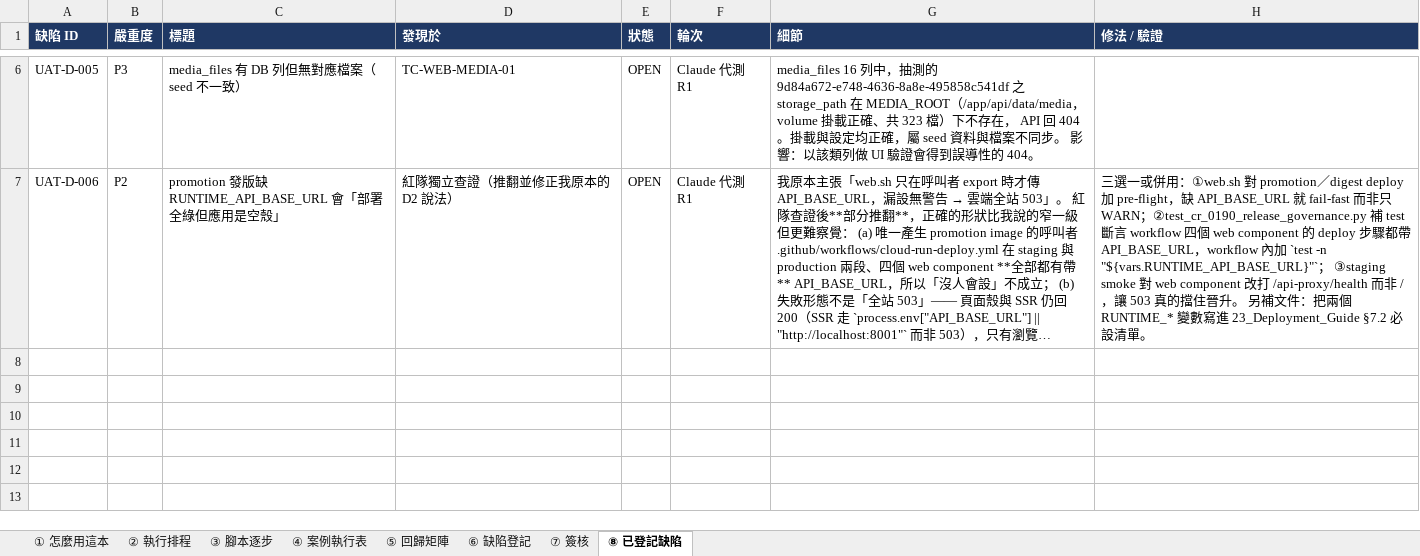
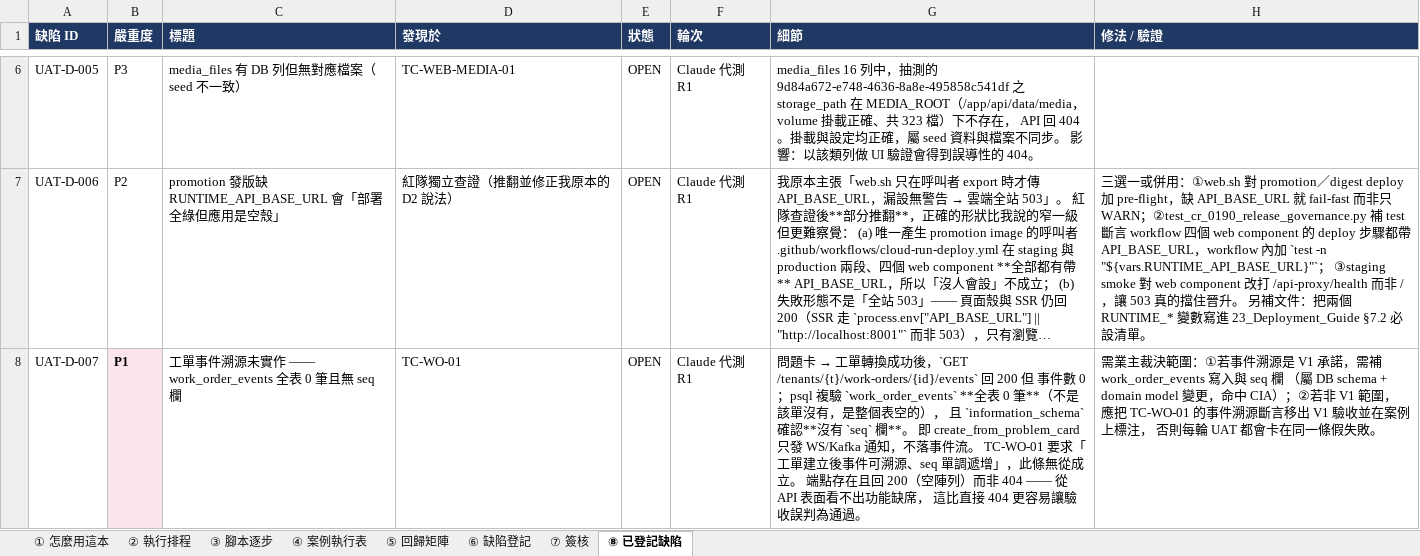
Before and after one commit to sunnyDataScience/Smart-Lock_AI_Support_Service_Dispatch_SaaS_Platform, an Excel workbook: docs/uat/SmartLock_UAT執行追蹤表.xlsx, sheet ⑧ 已登記缺陷, drawn as a sheet; only a part is shown, gaps mark what is left out; long unchanged cells end in …; values as stored, in another font and other column widths than the file's, no borders; the diff names each change by its address in the sheet, - before the commit and + after, or states it on an @@ line.

```diff
--- a/docs/uat/SmartLock_UAT執行追蹤表.xlsx (sheet ⑧ 已登記缺陷)
+++ b/docs/uat/SmartLock_UAT執行追蹤表.xlsx (sheet ⑧ 已登記缺陷)
+row 8: UAT-D-007 | P1 | 工單事件溯源未實作 —— work_order_events 全表 0 筆且無 seq 欄 | TC-WO-01 | OPEN | Claude 代測 R1 | 問題卡 → 工單轉換成功後，`GET /tenants/{t}/work-orders/{id}/events` 回 200 但 事件數 0；psql 複驗 `work_order_events` **全表 0 筆**（不是該單沒有，是整個表空的）， 且 `information_schema` 確認**沒有 `seq` 欄**。 即 create_from_problem_card 只發 WS/Kafka 通知，不落事件流。 TC-WO-01 要求「工單建立後事件可溯源、seq 單調遞增」，此條無從成立。 端點存在且回 200（空陣列）而非 404 —— 從 API 表面看不出功能缺席， 這比直接 404 更容易讓驗收誤判為通過。 | 需業主裁決範圍：①若事件溯源是 V1 承諾，需補 work_order_events 寫入與 seq 欄 （屬 DB schema + domain model 變更，命中 CIA）；②若非 V1 範圍， 應把 TC-WO-01 的事件溯源斷言移出 V1 驗收並在案例上標注， 否則每輪 UAT 都會卡在同一條假失敗。
```
Also changed, not shown: sheet ④ 案例執行表, 3 other files.
